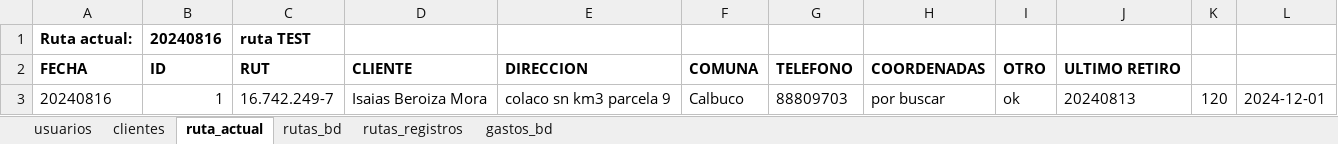
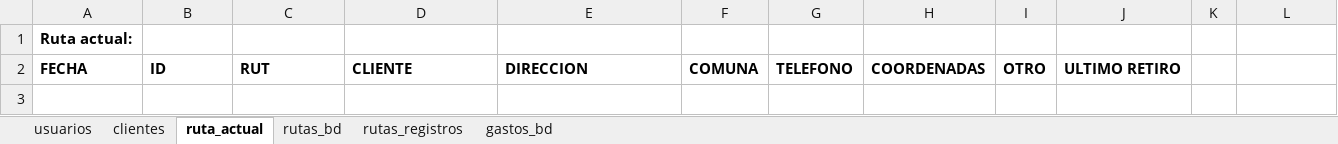
Before and after one commit to Ishovias/mc-ruta-admin, an Excel workbook: bd/mediclean_bd.xlsx, sheet ruta_actual, drawn as a sheet; values as stored, in another font and other column widths than the file's, no borders; the diff names each change by its address in the sheet, - before the commit and + after, or states it on an @@ line.

```diff
--- a/bd/mediclean_bd.xlsx (sheet ruta_actual)
+++ b/bd/mediclean_bd.xlsx (sheet ruta_actual)
-B1: 20240816
+B1: (empty)
-C1: ruta TEST
+C1: (empty)
-row 3: 20240816 | 1 | 16.742.249-7 | Isaias Beroiza Mora | colaco sn km3 parcela 9 | Calbuco | 88809703 | por buscar | ok | 20240813 | 120 | 2024-12-01
```
Also changed, not shown: sheet rutas_bd, sheet rutas_registros, sheet clientes, 3 other files.
